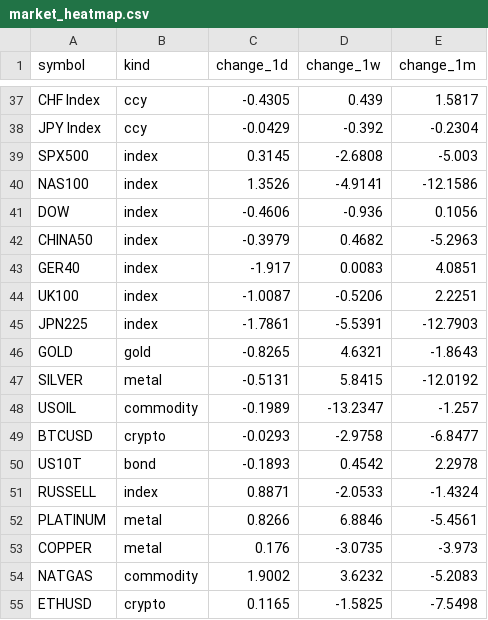
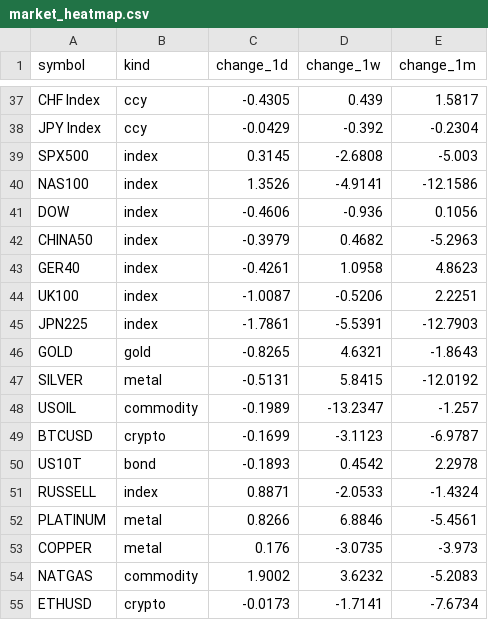
Before and after one commit to PatelNicknp/nicks-edge-dashboard, a CSV file: output/market_heatmap.csv, drawn as a sheet; only a part is shown, gaps mark what is left out.

Commit message:
Update data 2026-11-06T23:04Z

```diff
--- a/output/market_heatmap.csv
+++ b/output/market_heatmap.csv
@@ -42,3 +42,3 @@ DOW,index,-0.4606,-0.936,0.1056
 CHINA50,index,-0.3979,0.4682,-5.2963
-GER40,index,-1.917,0.0083,4.0851
+GER40,index,-0.4261,1.0958,4.8623
 UK100,index,-1.0087,-0.5206,2.2251
@@ -48,3 +48,3 @@ SILVER,metal,-0.5131,5.8415,-12.0192
 USOIL,commodity,-0.1989,-13.2347,-1.257
-BTCUSD,crypto,-0.0293,-2.9758,-6.8477
+BTCUSD,crypto,-0.1699,-3.1123,-6.9787
 US10T,bond,-0.1893,0.4542,2.2978
@@ -54,2 +54,2 @@ COPPER,metal,0.176,-3.0735,-3.973
 NATGAS,commodity,1.9002,3.6232,-5.2083
-ETHUSD,crypto,0.1165,-1.5825,-7.5498
+ETHUSD,crypto,-0.0173,-1.7141,-7.6734
```
Also changed, not shown: cache/ai_yields/summary.csv, output/momentum.csv, 17 other files.
